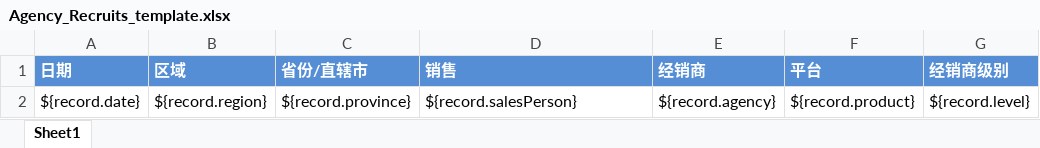
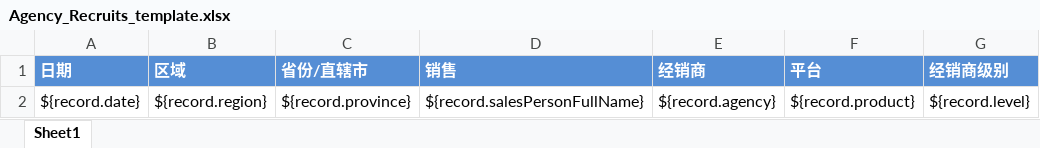
Before and after one commit to wangf1/sales, an Excel workbook: management/src/main/resources/Agency_Recruits_template.xlsx, sheet Sheet1, drawn as a sheet; values as stored, in another font and other column widths than the file's, no borders; the diff names each change by its address in the sheet, - before the commit and + after, or states it on an @@ line.

Commit message:
1. Show user full name rather than login name for all kinds of data.
2. Validate region/department required input

```diff
--- a/management/src/main/resources/Agency_Recruits_template.xlsx (sheet Sheet1)
+++ b/management/src/main/resources/Agency_Recruits_template.xlsx (sheet Sheet1)
-D2 (销售): ${record.salesPerson}
+D2 (销售): ${record.salesPersonFullName}
```
Also changed, not shown: management/src/main/resources/Bids_template.xlsx, management/src/main/resources/DepartmentMeetings_template.xlsx, 28 other files.
